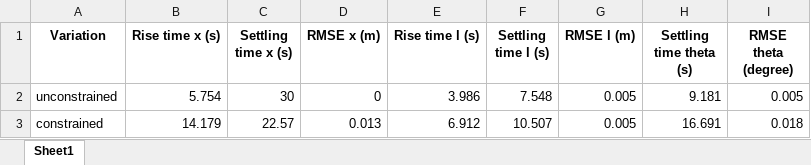
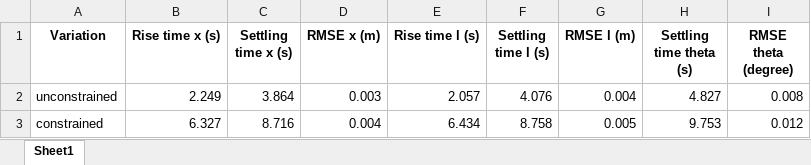
Before and after one commit to Cristian-Napitupulu/TA_13319004, an Excel workbook: Simulasi/Simulasi Gantry Motor ICCAS/result.xlsx, sheet Sheet1, drawn as a sheet; values as stored, in another font and other column widths than the file's, no borders; the diff names each change by its address in the sheet, - before the commit and + after, or states it on an @@ line.

```diff
--- a/Simulasi/Simulasi Gantry Motor ICCAS/result.xlsx (sheet Sheet1)
+++ b/Simulasi/Simulasi Gantry Motor ICCAS/result.xlsx (sheet Sheet1)
-B2 (Rise time x (s)): 5.754
+B2 (Rise time x (s)): 2.249
-C2 (Settling time x (s)): 30
+C2 (Settling time x (s)): 3.864
-D2 (RMSE x (m)): 0
+D2 (RMSE x (m)): 0.003
-E2 (Rise time l (s)): 3.986
+E2 (Rise time l (s)): 2.057
-F2 (Settling time l (s)): 7.548
+F2 (Settling time l (s)): 4.076
-G2 (RMSE l (m)): 0.005
+G2 (RMSE l (m)): 0.004
-H2 (Settling time theta (s)): 9.181
+H2 (Settling time theta (s)): 4.827
-I2 (RMSE theta (degree)): 0.005
+I2 (RMSE theta (degree)): 0.008
-B3 (Rise time x (s)): 14.179
+B3 (Rise time x (s)): 6.327
-C3 (Settling time x (s)): 22.57
+C3 (Settling time x (s)): 8.716
-D3 (RMSE x (m)): 0.013
+D3 (RMSE x (m)): 0.004
-E3 (Rise time l (s)): 6.912
+E3 (Rise time l (s)): 6.434
-F3 (Settling time l (s)): 10.507
+F3 (Settling time l (s)): 8.758
-H3 (Settling time theta (s)): 16.691
+H3 (Settling time theta (s)): 9.753
-I3 (RMSE theta (degree)): 0.018
+I3 (RMSE theta (degree)): 0.012
```
Also changed, not shown: 25 other files.
